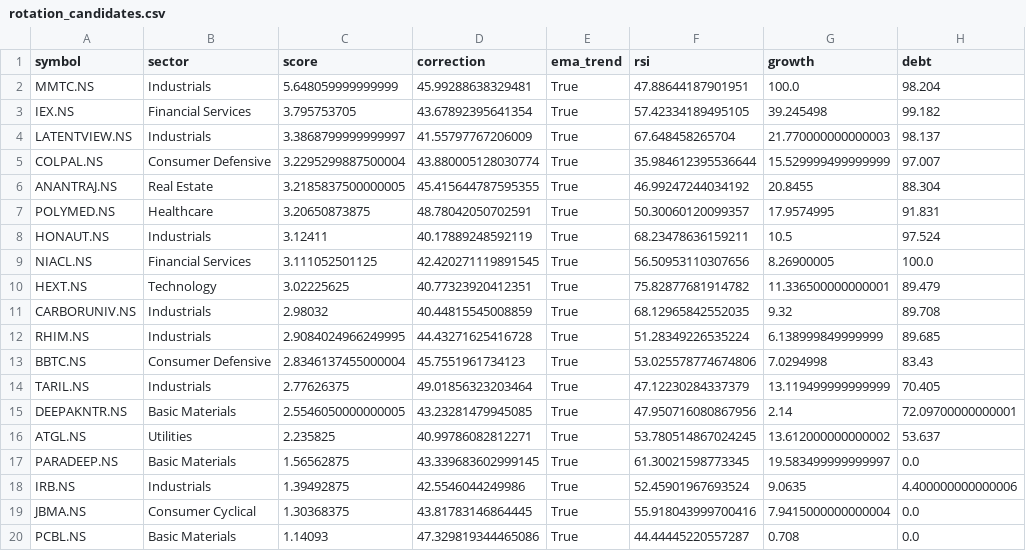
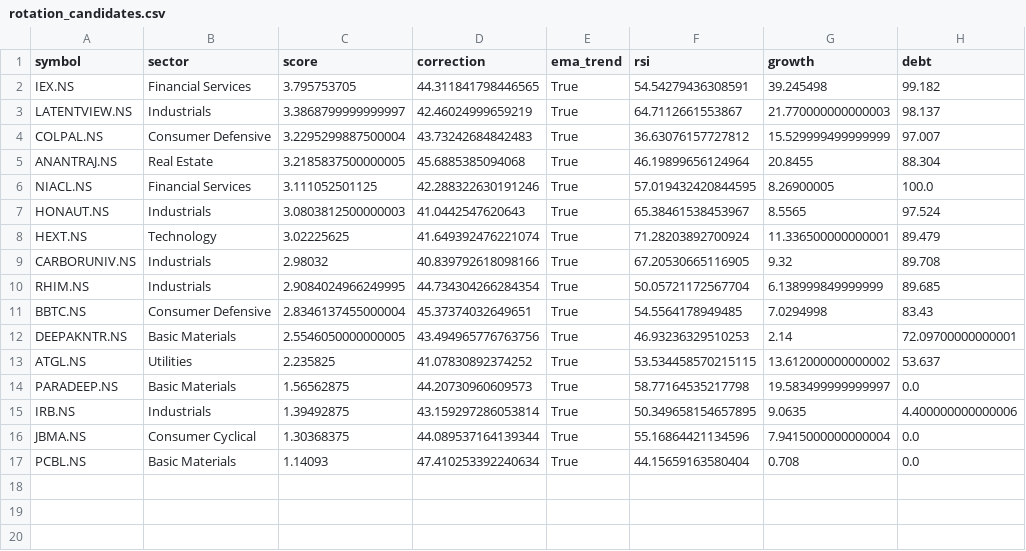
Before and after one commit to ushaalok1973-beep/value-rotation-scanner, a CSV file: rotation_candidates.csv, drawn as a sheet.

```diff
--- a/rotation_candidates.csv
+++ b/rotation_candidates.csv
@@ -1,20 +1,17 @@
 symbol,sector,score,correction,ema_trend,rsi,growth,debt
-MMTC.NS,Industrials,5.648059999999999,45.99288638329481,True,47.88644187901951,100.0,98.204
-IEX.NS,Financial Services,3.795753705,43.67892395641354,True,57.42334189495105,39.245498,99.182
-LATENTVIEW.NS,Industrials,3.3868799999999997,41.55797767206009,True,67.648458265704,21.770000000000003,98.137
-COLPAL.NS,Consumer Defensive,3.2295299887500004,43.880005128030774,True,35.984612395536644,15.529999499999999,97.007
-ANANTRAJ.NS,Real Estate,3.2185837500000005,45.415644787595355,True,46.99247244034192,20.8455,88.304
-POLYMED.NS,Healthcare,3.20650873875,48.78042050702591,True,50.30060120099357,17.9574995,91.831
-HONAUT.NS,Industrials,3.12411,40.17889248592119,True,68.23478636159211,10.5,97.524
-NIACL.NS,Financial Services,3.111052501125,42.420271119891545,True,56.50953110307656,8.26900005,100.0
-HEXT.NS,Technology,3.02225625,40.77323920412351,True,75.82877681914782,11.336500000000001,89.479
-CARBORUNIV.NS,Industrials,2.98032,40.44815545008859,True,68.12965842552035,9.32,89.708
-RHIM.NS,Industrials,2.9084024966249995,44.43271625416728,True,51.28349226535224,6.138999849999999,89.685
-BBTC.NS,Consumer Defensive,2.8346137455000004,45.7551961734123,True,53.025578774674806,7.0294998,83.43
-TARIL.NS,Industrials,2.77626375,49.01856323203464,True,47.12230284337379,13.119499999999999,70.405
-DEEPAKNTR.NS,Basic Materials,2.5546050000000005,43.23281479945085,True,47.950716080867956,2.14,72.09700000000001
-ATGL.NS,Utilities,2.235825,40.99786082812271,True,53.780514867024245,13.612000000000002,53.637
-PARADEEP.NS,Basic Materials,1.56562875,43.339683602999145,True,61.30021598773345,19.583499999999997,0.0
-IRB.NS,Industrials,1.39492875,42.5546044249986,True,52.45901967693524,9.0635,4.400000000000006
-JBMA.NS,Consumer Cyclical,1.30368375,43.81783146864445,True,55.918043999700416,7.9415000000000004,0.0
-PCBL.NS,Basic Materials,1.14093,47.329819344465086,True,44.44445220557287,0.708,0.0
+IEX.NS,Financial Services,3.795753705,44.311841798446565,True,54.54279436308591,39.245498,99.182
+LATENTVIEW.NS,Industrials,3.3868799999999997,42.46024999659219,True,64.7112661553867,21.770000000000003,98.137
+COLPAL.NS,Consumer Defensive,3.2295299887500004,43.73242684842483,True,36.63076157727812,15.529999499999999,97.007
+ANANTRAJ.NS,Real Estate,3.2185837500000005,45.6885385094068,True,46.19899656124964,20.8455,88.304
+NIACL.NS,Financial Services,3.111052501125,42.288322630191246,True,57.019432420844595,8.26900005,100.0
+HONAUT.NS,Industrials,3.0803812500000003,41.0442547620643,True,65.38461538453967,8.5565,97.524
+HEXT.NS,Technology,3.02225625,41.649392476221074,True,71.28203892700924,11.336500000000001,89.479
+CARBORUNIV.NS,Industrials,2.98032,40.839792618098166,True,67.20530665116905,9.32,89.708
+RHIM.NS,Industrials,2.9084024966249995,44.734304266284354,True,50.05721172567704,6.138999849999999,89.685
+BBTC.NS,Consumer Defensive,2.8346137455000004,45.37374032649651,True,54.5564178949485,7.0294998,83.43
+DEEPAKNTR.NS,Basic Materials,2.5546050000000005,43.494965776763756,True,46.93236329510253,2.14,72.09700000000001
+ATGL.NS,Utilities,2.235825,41.07830892374252,True,53.534458570215115,13.612000000000002,53.637
+PARADEEP.NS,Basic Materials,1.56562875,44.20730960609573,True,58.77164535217798,19.583499999999997,0.0
+IRB.NS,Industrials,1.39492875,43.159297286053814,True,50.349658154657895,9.0635,4.400000000000006
+JBMA.NS,Consumer Cyclical,1.30368375,44.089537164139344,True,55.16864421134596,7.9415000000000004,0.0
+PCBL.NS,Basic Materials,1.14093,47.410253392240634,True,44.15659163580404,0.708,0.0
```
